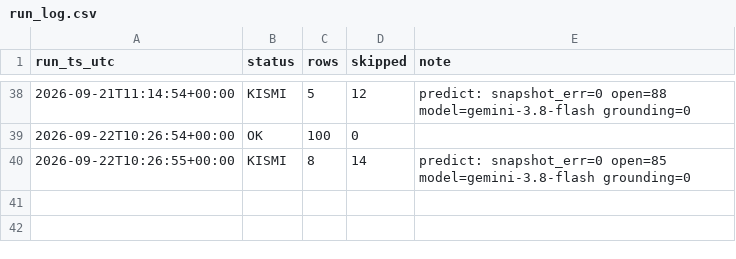
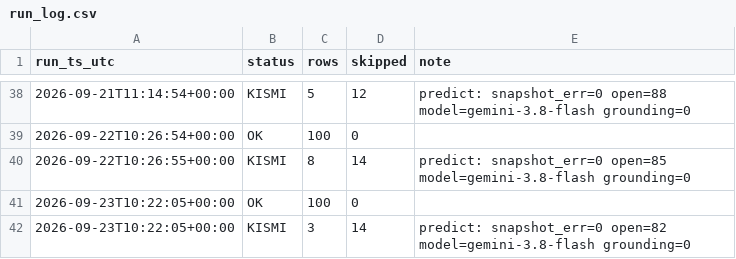
Before and after one commit to ptsertaccalbas-web/pm-deney, a CSV file: data/run_log.csv, drawn as a sheet; only a part is shown, gaps mark what is left out.

```diff
--- a/data/run_log.csv
+++ b/data/run_log.csv
@@ -40 +40,3 @@ run_ts_utc,status,rows,skipped,note
 2026-09-22T10:26:55+00:00,KISMI,8,14,predict: snapshot_err=0 open=85 model=gemini-3.8-flash grounding=0
+2026-09-23T10:22:05+00:00,OK,100,0,
+2026-09-23T10:22:05+00:00,KISMI,3,14,predict: snapshot_err=0 open=82 model=gemini-3.8-flash grounding=0
```
Also changed, not shown: data/predictions.csv, 6 other files.
